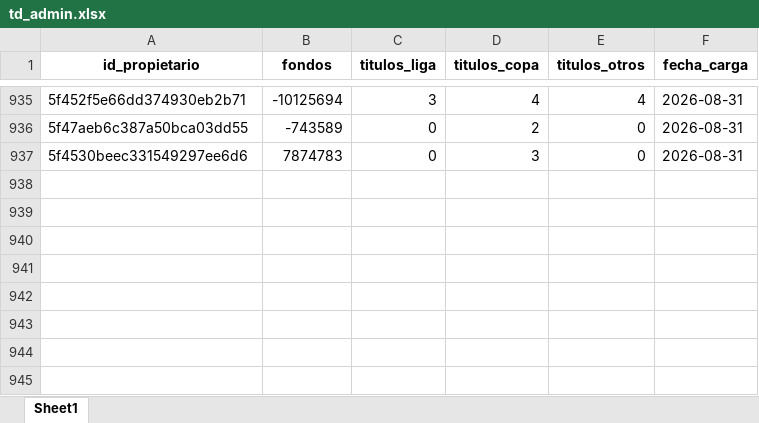
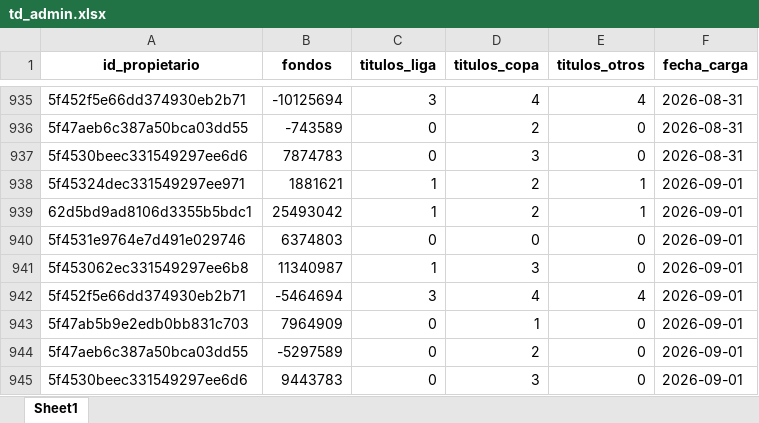
Before and after one commit to kelo71bis/FutmondoBOT, an Excel workbook: datos/hechos/td_admin.xlsx, sheet Sheet1, drawn as a sheet; only a part is shown, gaps mark what is left out; values as stored, in another font and other column widths than the file's, no borders; the diff names each change by its address in the sheet, - before the commit and + after, or states it on an @@ line.

```diff
--- a/datos/hechos/td_admin.xlsx (sheet Sheet1)
+++ b/datos/hechos/td_admin.xlsx (sheet Sheet1)
+row 938: 5f45324dec331549297ee971 | 1881621 | 1 | 2 | 1 | 2026-09-01
+row 939: 62d5bd9ad8106d3355b5bdc1 | 25493042 | 1 | 2 | 1 | 2026-09-01
+row 940: 5f4531e9764e7d491e029746 | 6374803 | 0 | 0 | 0 | 2026-09-01
+row 941: 5f453062ec331549297ee6b8 | 11340987 | 1 | 3 | 0 | 2026-09-01
+row 942: 5f452f5e66dd374930eb2b71 | -5464694 | 3 | 4 | 4 | 2026-09-01
+row 943: 5f47ab5b9e2edb0bb831c703 | 7964909 | 0 | 1 | 0 | 2026-09-01
+row 944: 5f47aeb6c387a50bca03dd55 | -5297589 | 0 | 2 | 0 | 2026-09-01
+row 945: 5f4530beec331549297ee6d6 | 9443783 | 0 | 3 | 0 | 2026-09-01
```
Also changed, not shown: datos/hechos/td_puntos_jugadores_2025_26.xlsx, datos/maestros/md_jugadores.xlsx, 6 other files.
